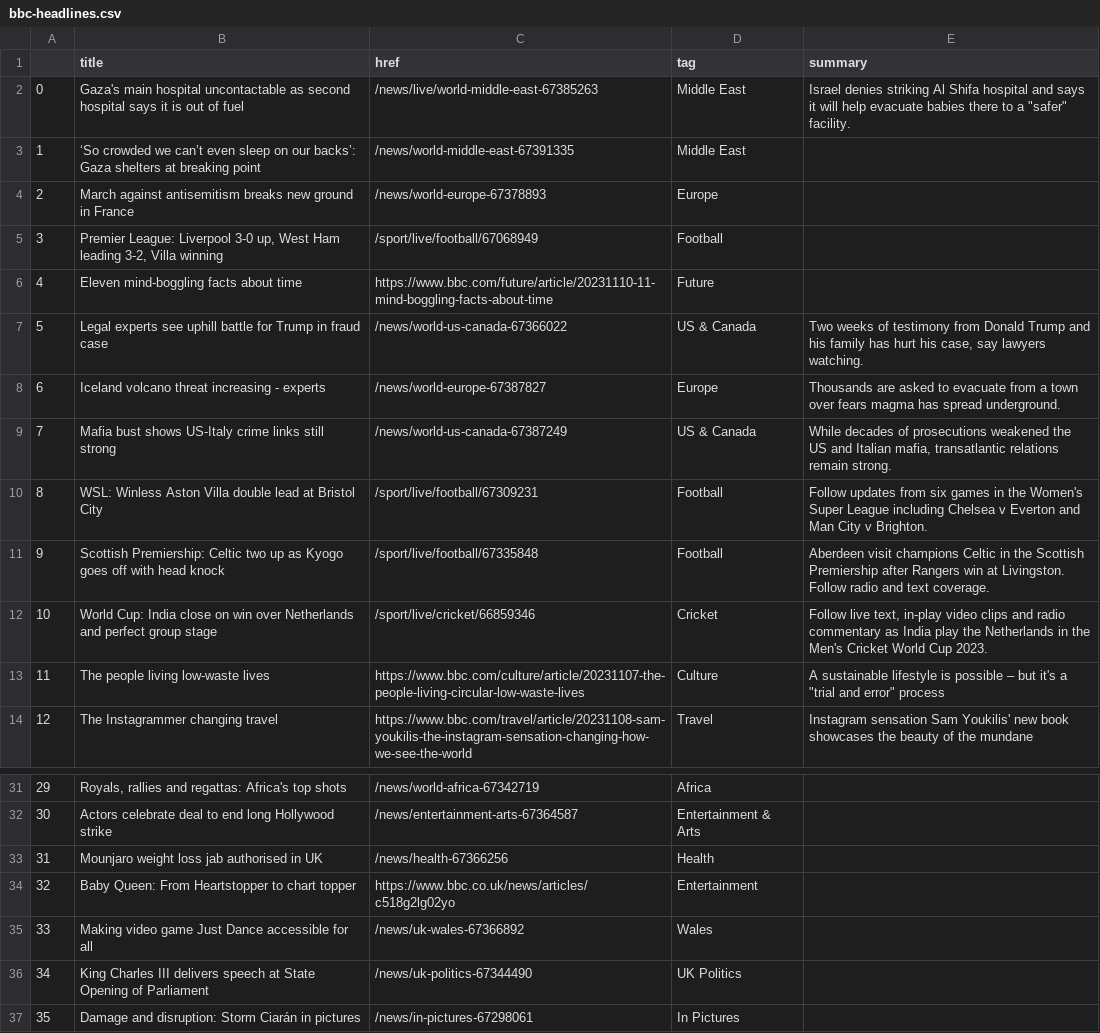
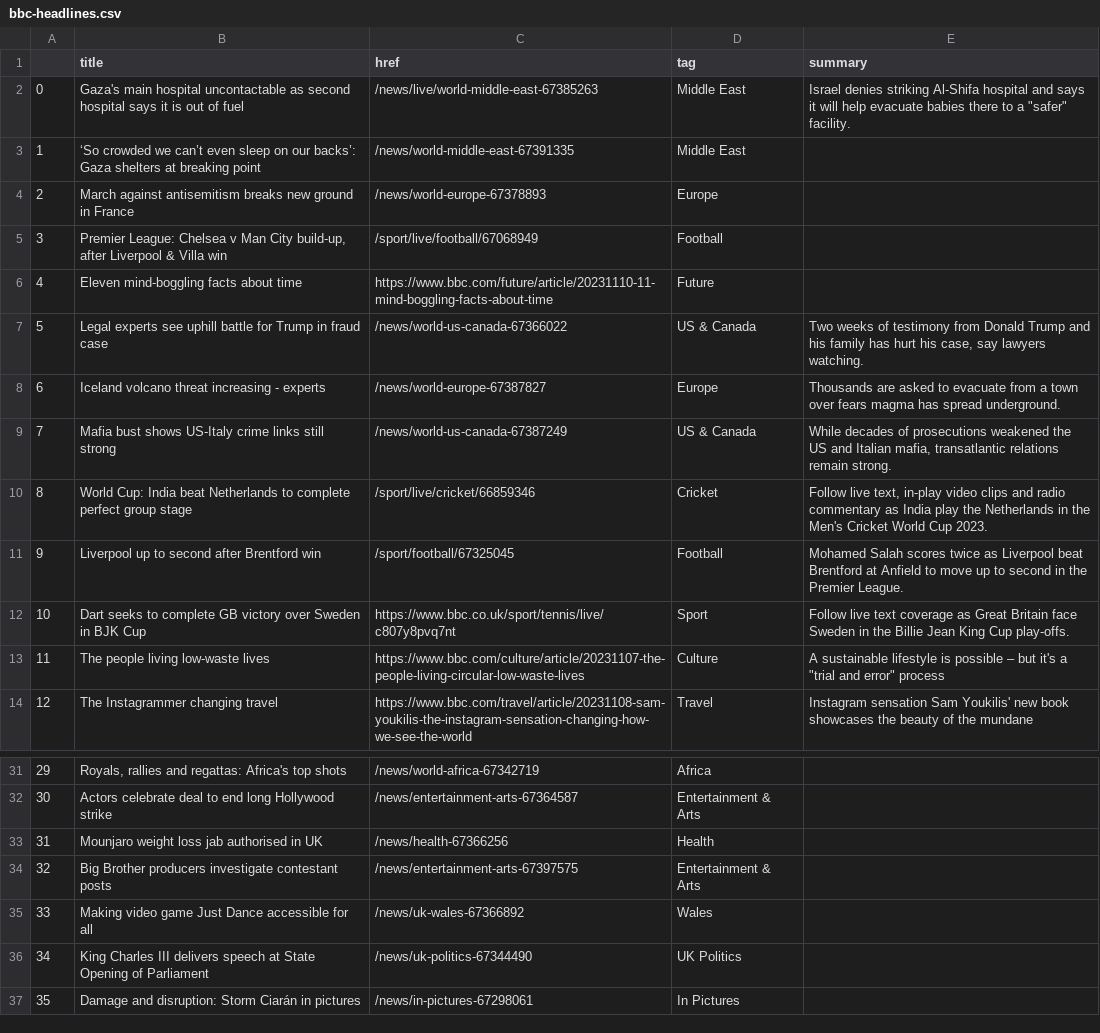
Before and after one commit to jsoma/automatic-scraper, a CSV file: bbc-headlines.csv, drawn as a sheet; only a part is shown, gaps mark what is left out.

```diff
--- a/bbc-headlines.csv
+++ b/bbc-headlines.csv
@@ -1,6 +1,6 @@
 ,title,href,tag,summary
-0,Gaza's main hospital uncontactable as second hospital says it is out of fuel,/news/live/world-middle-east-67385263,Middle East,"Israel denies striking Al Shifa hospital and says it will help evacuate babies there to a ""safer"" facility."
+0,Gaza's main hospital uncontactable as second hospital says it is out of fuel,/news/live/world-middle-east-67385263,Middle East,"Israel denies striking Al-Shifa hospital and says it will help evacuate babies there to a ""safer"" facility."
 1,‘So crowded we can’t even sleep on our backs’: Gaza shelters at breaking point,/news/world-middle-east-67391335,Middle East,
 2,March against antisemitism breaks new ground in France,/news/world-europe-67378893,Europe,
-3,"Premier League: Liverpool 3-0 up, West Ham leading 3-2, Villa winning",/sport/live/football/67068949,Football,
+3,"Premier League: Chelsea v Man City build-up, after Liverpool & Villa win",/sport/live/football/67068949,Football,
 4,Eleven mind-boggling facts about time,https://www.bbc.com/future/article/20231110-11-mind-boggling-facts-about-time,Future,
@@ -9,5 +9,5 @@
 7,Mafia bust shows US-Italy crime links still strong,/news/world-us-canada-67387249,US & Canada,"While decades of prosecutions weakened the US and Italian mafia, transatlantic relations remain strong."
-8,WSL: Winless Aston Villa double lead at Bristol City,/sport/live/football/67309231,Football,Follow updates from six games in the Women's Super League including Chelsea v Everton and Man City v Brighton.
-9,Scottish Premiership: Celtic two up as Kyogo goes off with head knock,/sport/live/football/67335848,Football,Aberdeen visit champions Celtic in the Scottish Premiership after Rangers win at Livingston. Follow radio and text coverage.
-10,World Cup: India close on win over Netherlands and perfect group stage,/sport/live/cricket/66859346,Cricket,"Follow live text, in-play video clips and radio commentary as India play the Netherlands in the Men's Cricket World Cup 2023."
+8,World Cup: India beat Netherlands to complete perfect group stage,/sport/live/cricket/66859346,Cricket,"Follow live text, in-play video clips and radio commentary as India play the Netherlands in the Men's Cricket World Cup 2023."
+9,Liverpool up to second after Brentford win,/sport/football/67325045,Football,Mohamed Salah scores twice as Liverpool beat Brentford at Anfield to move up to second in the Premier League.
+10,Dart seeks to complete GB victory over Sweden in BJK Cup,https://www.bbc.co.uk/sport/tennis/live/c807y8pvq7nt,Sport,Follow live text coverage as Great Britain face Sweden in the Billie Jean King Cup play-offs.
 11,The people living low-waste lives,https://www.bbc.com/culture/article/20231107-the-people-living-circular-low-waste-lives,Culture,"A sustainable lifestyle is possible – but it's a ""trial and error"" process"
@@ -33,3 +33,3 @@
 31,Mounjaro weight loss jab authorised in UK,/news/health-67366256,Health,
-32,Baby Queen: From Heartstopper to chart topper,https://www.bbc.co.uk/news/articles/c518g2lg02yo,Entertainment,
+32,Big Brother producers investigate contestant posts,/news/entertainment-arts-67397575,Entertainment & Arts,
 33,Making video game Just Dance accessible for all,/news/uk-wales-67366892,Wales,
```
